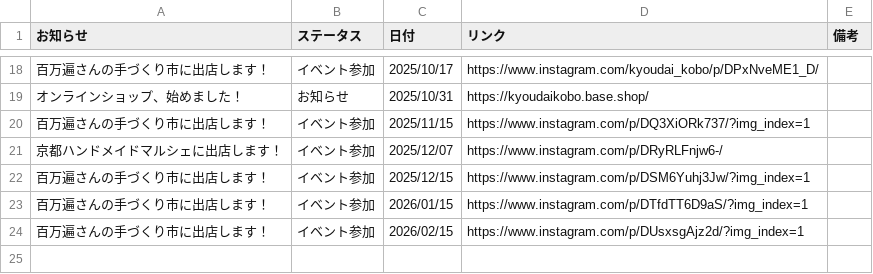
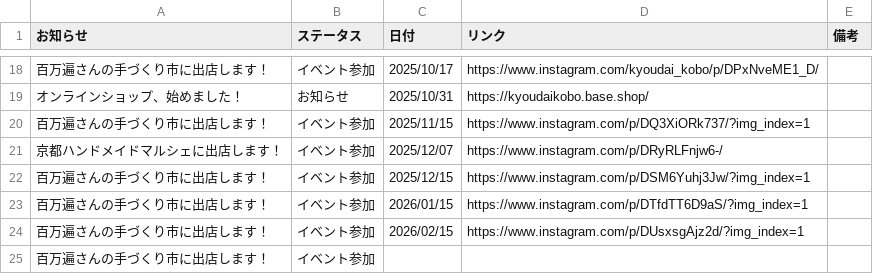
Before and after one commit to KyoudaiKobo/KyoudaiKobo.github.io, a CSV file: newsData.csv, drawn as a sheet; only a part is shown, gaps mark what is left out; the diff names each change by its address in the sheet, - before the commit and + after, or states it on an @@ line.

Commit message:
Update spreadsheet data 2026-04-16T04:42:18.380Z

```diff
--- a/newsData.csv
+++ b/newsData.csv
+row 25: 百万遍さんの手づくり市に出店します！ | イベント参加
```
